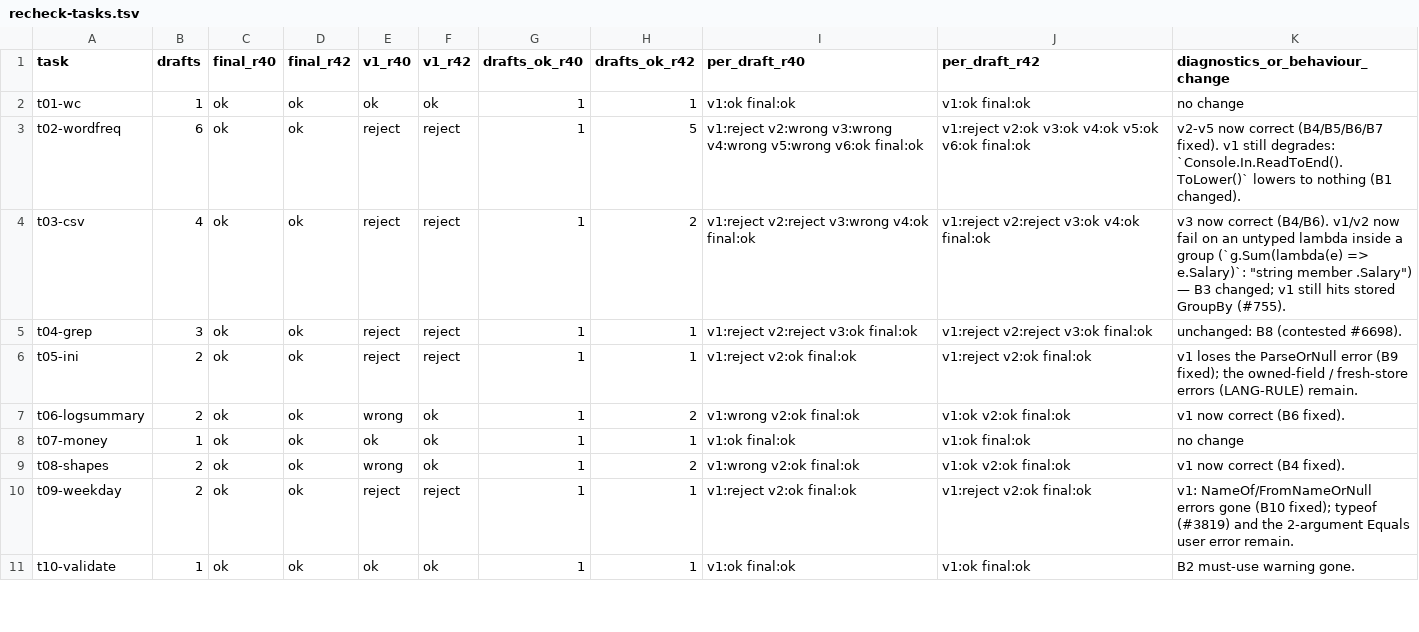
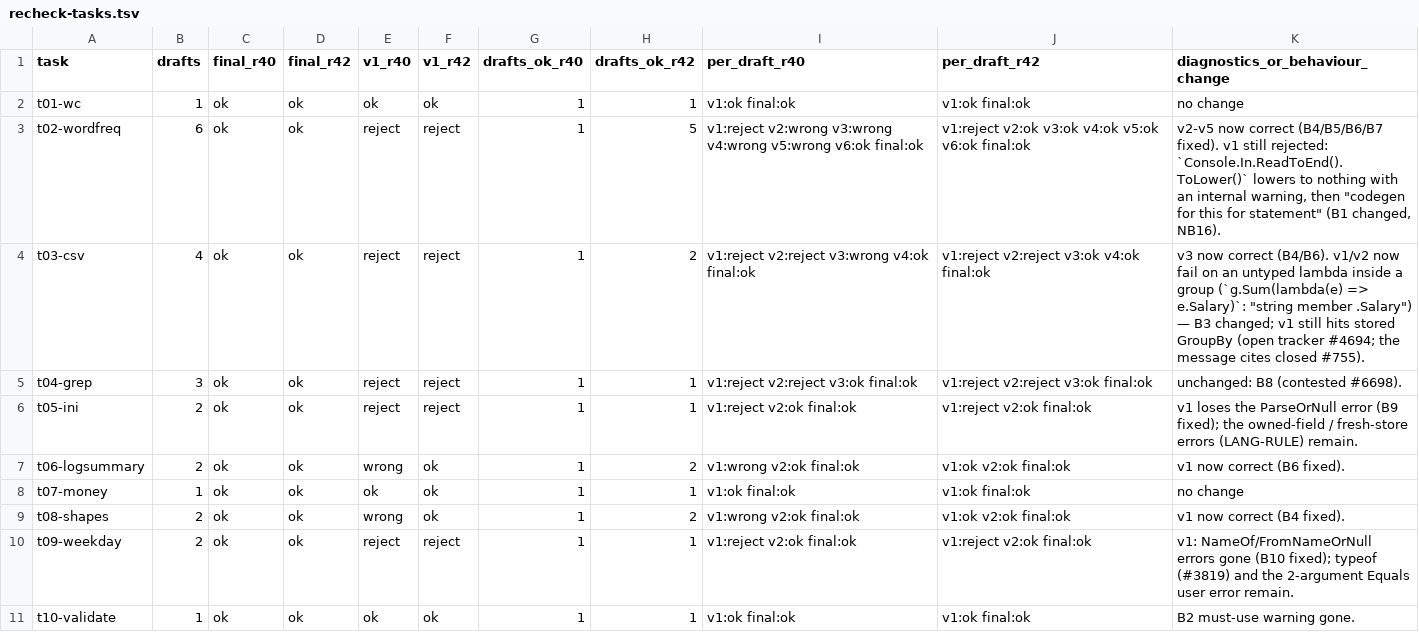
Before and after one commit to s8lap/bezel-lang, a TSV file: docs/research/ergonomics-study/r42/data/recheck-tasks.tsv, drawn as a sheet; only a part is shown.

```diff
--- a/docs/research/ergonomics-study/r42/data/recheck-tasks.tsv
+++ b/docs/research/ergonomics-study/r42/data/recheck-tasks.tsv
@@ -2,4 +2,4 @@ task	drafts	final_r40	final_r42	v1_r40	v1_r42	drafts_ok_r40	drafts_ok_r42	per_dr
 t01-wc	1	ok	ok	ok	ok	1	1	v1:ok final:ok	v1:ok final:ok	no change
-t02-wordfreq	6	ok	ok	reject	reject	1	5	v1:reject v2:wrong v3:wrong v4:wrong v5:wrong v6:ok final:ok	v1:reject v2:ok v3:ok v4:ok v5:ok v6:ok final:ok	v2-v5 now correct (B4/B5/B6/B7 fixed). v1 still degrades: `Console.In.ReadToEnd().ToLower()` lowers to nothing (B1 changed).
-t03-csv	4	ok	ok	reject	reject	1	2	v1:reject v2:reject v3:wrong v4:ok final:ok	v1:reject v2:reject v3:ok v4:ok final:ok	v3 now correct (B4/B6). v1/v2 now fail on an untyped lambda inside a group (`g.Sum(lambda(e) => e.Salary)`: "string member .Salary") — B3 changed; v1 still hits stored GroupBy (#755).
+t02-wordfreq	6	ok	ok	reject	reject	1	5	v1:reject v2:wrong v3:wrong v4:wrong v5:wrong v6:ok final:ok	v1:reject v2:ok v3:ok v4:ok v5:ok v6:ok final:ok	v2-v5 now correct (B4/B5/B6/B7 fixed). v1 still rejected: `Console.In.ReadToEnd().ToLower()` lowers to nothing with an internal warning, then "codegen for this for statement" (B1 changed, NB16).
+t03-csv	4	ok	ok	reject	reject	1	2	v1:reject v2:reject v3:wrong v4:ok final:ok	v1:reject v2:reject v3:ok v4:ok final:ok	v3 now correct (B4/B6). v1/v2 now fail on an untyped lambda inside a group (`g.Sum(lambda(e) => e.Salary)`: "string member .Salary") — B3 changed; v1 still hits stored GroupBy (open tracker #4694; the message cites closed #755).
 t04-grep	3	ok	ok	reject	reject	1	1	v1:reject v2:reject v3:ok final:ok	v1:reject v2:reject v3:ok final:ok	unchanged: B8 (contested #6698).
```
Also changed, not shown: docs/research/ergonomics-study/r42/data/new-frictions.tsv, docs/research/ergonomics-study/r42/data/recheck-bugs.tsv, 3 other files.
